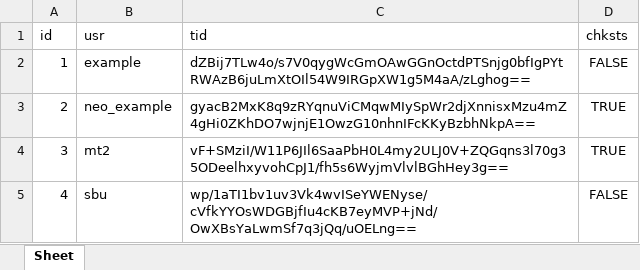
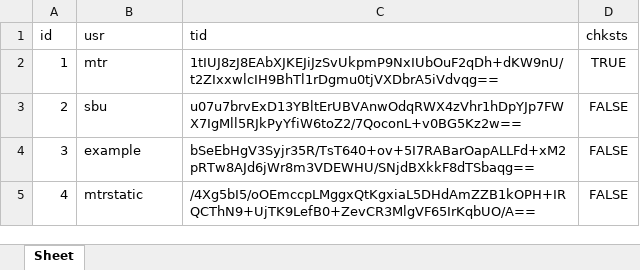
Before and after one commit to mtr-static-official/PyTicketPractice, an Excel workbook: main.xlsx, sheet Sheet, drawn as a sheet; values as stored, in another font and other column widths than the file's, no borders; the diff names each change by its address in the sheet, - before the commit and + after, or states it on an @@ line.

```diff
--- a/main.xlsx (sheet Sheet)
+++ b/main.xlsx (sheet Sheet)
-B2 (usr): example
+B2 (usr): mtr
-C2 (tid): dZBij7TLw4o/s7V0qygWcGmOAwGGnOctdPTSnjg0bfIgPYtRWAzB6juLmXtOIl54W9IRGpXW1g5M4aA/zLghog==
+C2 (tid): 1tIUJ8zJ8EAbXJKEJiJzSvUkpmP9NxIUbOuF2qDh+dKW9nU/t2ZIxxwlcIH9BhTl1rDgmu0tjVXDbrA5iVdvqg==
-D2 (chksts): FALSE
+D2 (chksts): TRUE
-B3 (usr): neo_example
+B3 (usr): sbu
-C3 (tid): gyacB2MxK8q9zRYqnuViCMqwMIySpWr2djXnnisxMzu4mZ4gHi0ZKhDO7wjnjE1OwzG10nhnIFcKKyBzbhNkpA==
+C3 (tid): u07u7brvExD13YBltErUBVAnwOdqRWX4zVhr1hDpYJp7FWX7IgMll5RJkPyYfiW6toZ2/7QoconL+v0BG5Kz2w==
-D3:D4 (chksts): TRUE
+D3:D4 (chksts): FALSE
-B4 (usr): mt2
+B4 (usr): example
-C4 (tid): vF+SMziI/W11P6JIl6SaaPbH0L4my2ULJ0V+ZQGqns3l70g35ODeelhxyvohCpJ1/fh5s6WyjmVlvlBGhHey3g==
+C4 (tid): bSeEbHgV3Syjr35R/TsT640+ov+5I7RABarOapALLFd+xM2pRTw8AJd6jWr8m3VDEWHU/SNjdBXkkF8dTSbaqg==
-B5 (usr): sbu
+B5 (usr): mtrstatic
-C5 (tid): wp/1aTI1bv1uv3Vk4wvISeYWENyse/cVfkYYOsWDGBjfIu4cKB7eyMVP+jNd/OwXBsYaLwmSf7q3jQq/uOELng==
+C5 (tid): /4Xg5bI5/oOEmccpLMggxQtKgxiaL5DHdAmZZB1kOPH+IRQCThN9+UjTK9LefB0+ZevCR3MlgVF65IrKqbUO/A==
```
Also changed, not shown: 13 other files.
